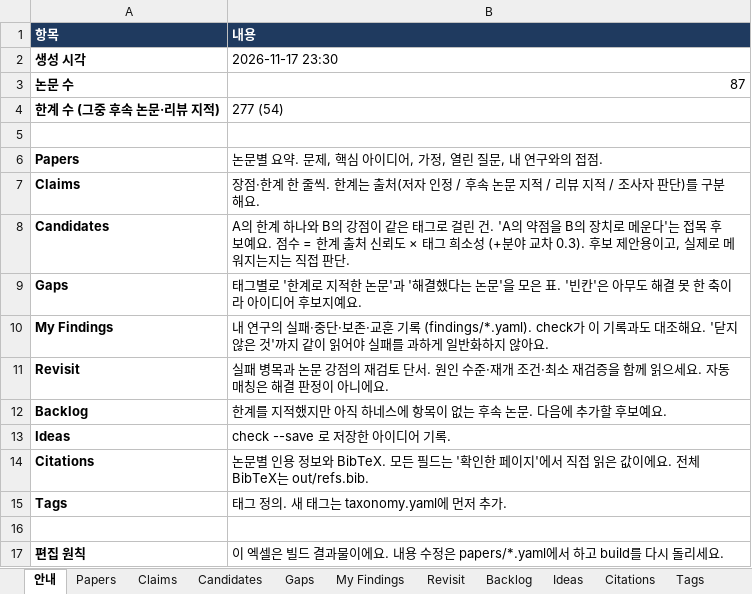
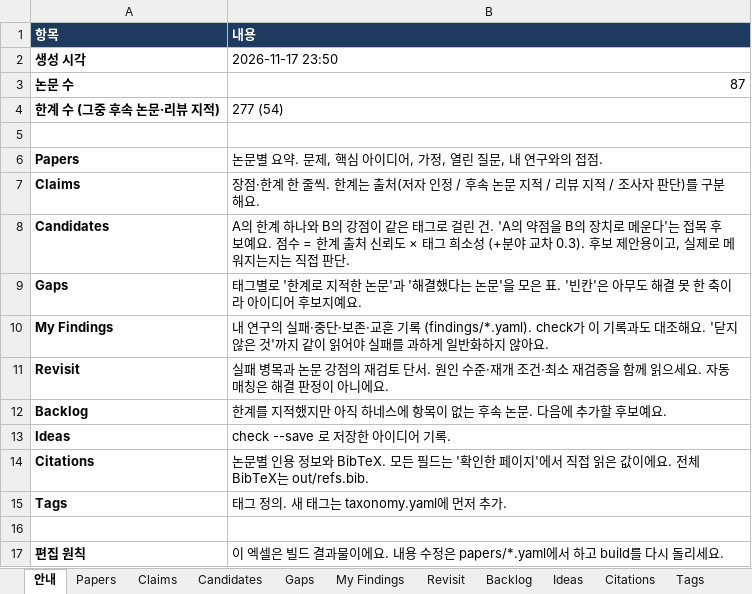
Before and after one commit to seongjinan11-source/research-harness, an Excel workbook: out/research_harness.xlsx, sheet 안내, drawn as a sheet; values as stored, in another font and other column widths than the file's, no borders; the diff names each change by its address in the sheet, - before the commit and + after, or states it on an @@ line.

```diff
--- a/out/research_harness.xlsx (sheet 안내)
+++ b/out/research_harness.xlsx (sheet 안내)
-B2 (내용): 2026-11-17 23:30
+B2 (내용): 2026-11-17 23:50
```
Also changed, not shown: sheet My Findings, 3 other files.
